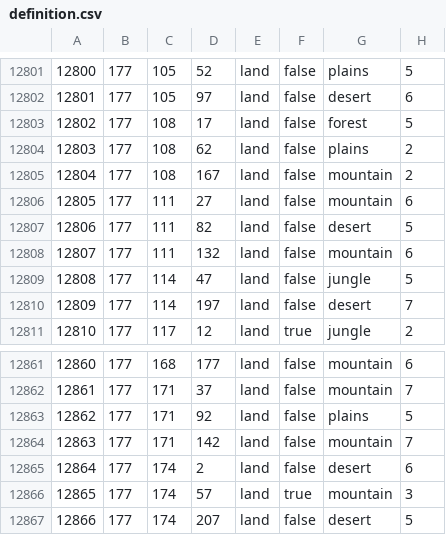
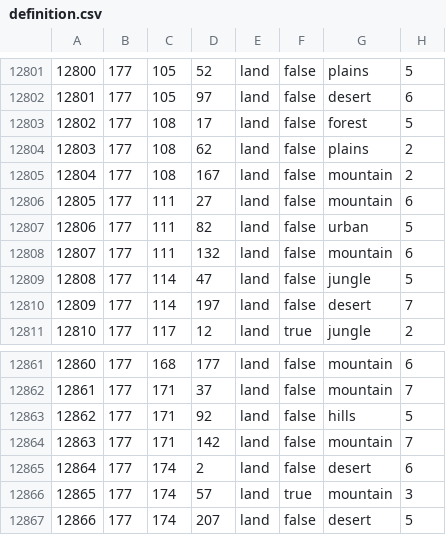
Before and after one commit to Panda1941/hhm, a CSV file: map/definition.csv, drawn as a sheet; only a part is shown, gaps mark what is left out.

Commit message:
Khratoum terrain changes

```diff
--- a/map/definition.csv
+++ b/map/definition.csv
@@ -12806,3 +12806,3 @@
 12805;177;111;27;land;false;mountain;6
-12806;177;111;82;land;false;desert;5
+12806;177;111;82;land;false;urban;5
 12807;177;111;132;land;false;mountain;6
@@ -12862,3 +12862,3 @@
 12861;177;171;37;land;false;mountain;7
-12862;177;171;92;land;false;plains;5
+12862;177;171;92;land;false;hills;5
 12863;177;171;142;land;false;mountain;7
```
